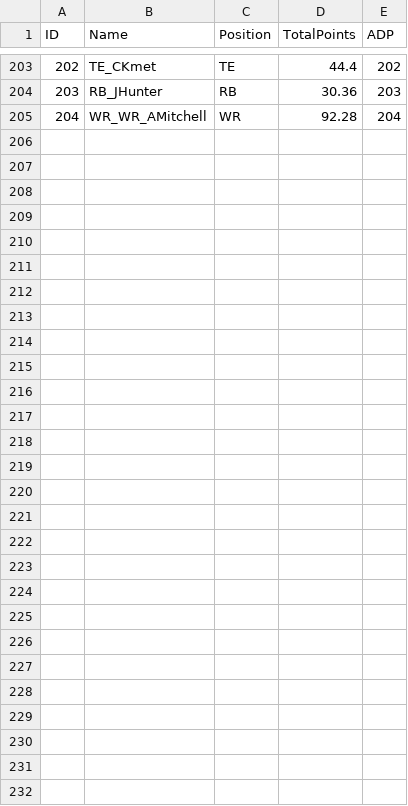
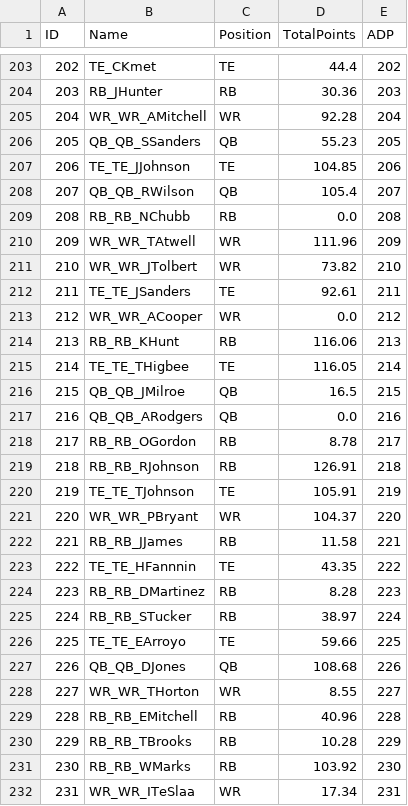
Before and after one commit to Colin-Hanley1/FantasyFootball-Genetics, a CSV file: player_pool.csv, drawn as a sheet; only a part is shown, gaps mark what is left out; the diff covers the shown part only; the diff names each change by its address in the sheet, - before the commit and + after, or states it on an @@ line.

Commit message:
added players

```diff
--- a/player_pool.csv
+++ b/player_pool.csv
+row 206: 205 | QB_QB_SSanders | QB | 55.23 | 205
+row 207: 206 | TE_TE_JJohnson | TE | 104.85 | 206
+row 208: 207 | QB_QB_RWilson | QB | 105.4 | 207
+row 209: 208 | RB_RB_NChubb | RB | 0.0 | 208
+row 210: 209 | WR_WR_TAtwell | WR | 111.96 | 209
+row 211: 210 | WR_WR_JTolbert | WR | 73.82 | 210
+row 212: 211 | TE_TE_JSanders | TE | 92.61 | 211
+row 213: 212 | WR_WR_ACooper | WR | 0.0 | 212
+row 214: 213 | RB_RB_KHunt | RB | 116.06 | 213
+row 215: 214 | TE_TE_THigbee | TE | 116.05 | 214
+row 216: 215 | QB_QB_JMilroe | QB | 16.5 | 215
+row 217: 216 | QB_QB_ARodgers | QB | 0.0 | 216
+row 218: 217 | RB_RB_OGordon | RB | 8.78 | 217
+row 219: 218 | RB_RB_RJohnson | RB | 126.91 | 218
+row 220: 219 | TE_TE_TJohnson | TE | 105.91 | 219
+row 221: 220 | WR_WR_PBryant | WR | 104.37 | 220
+row 222: 221 | RB_RB_JJames | RB | 11.58 | 221
+row 223: 222 | TE_TE_HFannnin | TE | 43.35 | 222
+row 224: 223 | RB_RB_DMartinez | RB | 8.28 | 223
+row 225: 224 | RB_RB_STucker | RB | 38.97 | 224
+row 226: 225 | TE_TE_EArroyo | TE | 59.66 | 225
+row 227: 226 | QB_QB_DJones | QB | 108.68 | 226
+row 228: 227 | WR_WR_THorton | WR | 8.55 | 227
+row 229: 228 | RB_RB_EMitchell | RB | 40.96 | 228
+row 230: 229 | RB_RB_TBrooks | RB | 10.28 | 229
+row 231: 230 | RB_RB_WMarks | RB | 103.92 | 230
+row 232: 231 | WR_WR_ITeSlaa | WR | 17.34 | 231
```
Also changed, not shown: 1 edited cell elsewhere in this file, 2 other files.
